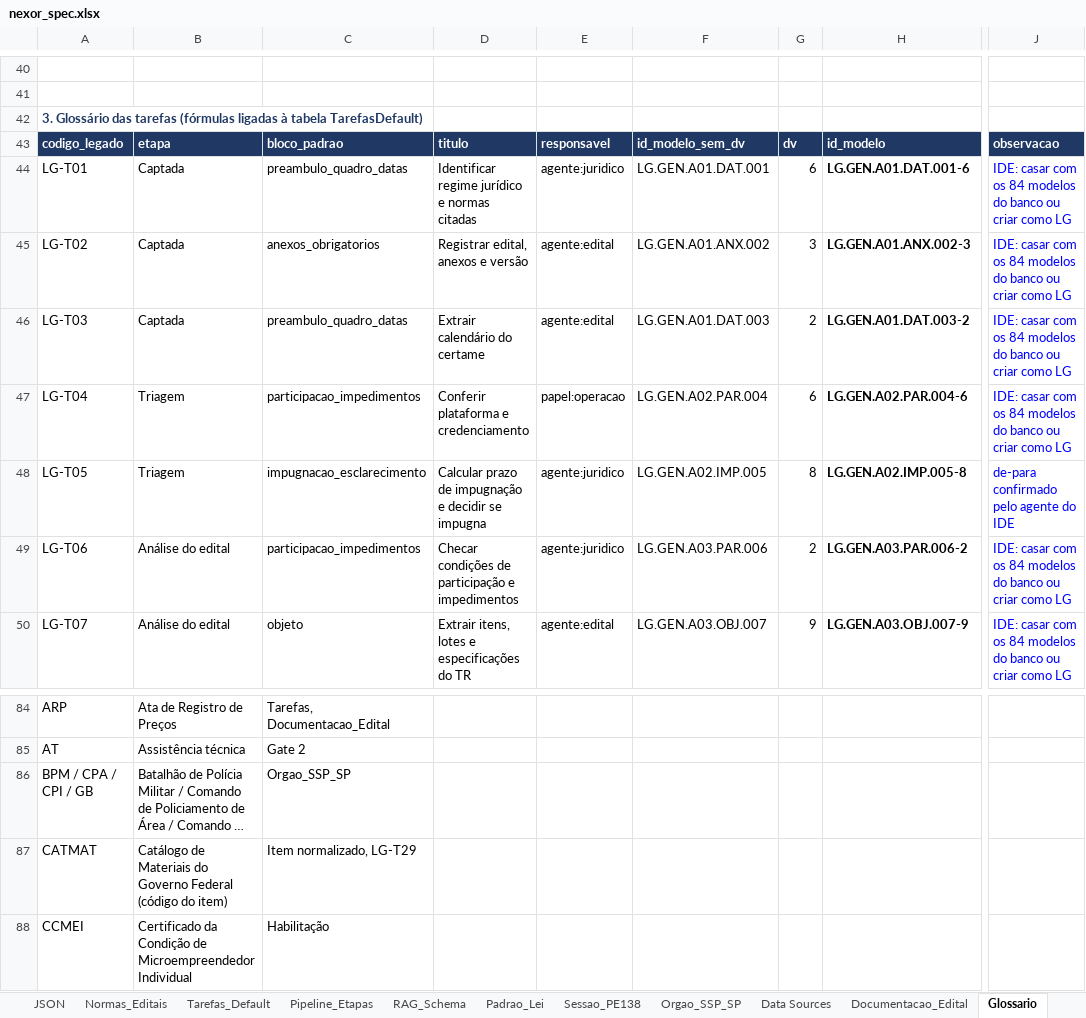
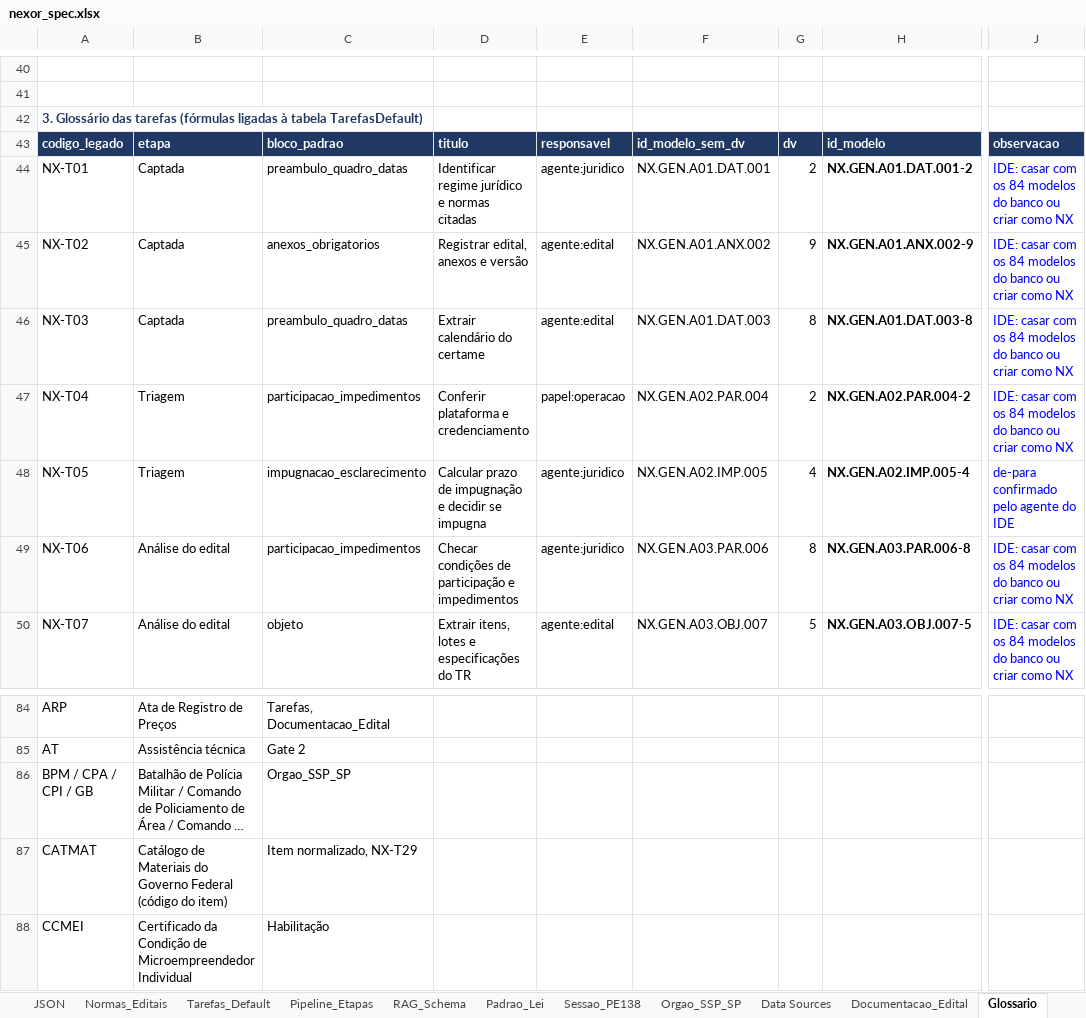
Before and after one commit to n4rch6pjt9-rgb/LicitaGym, an Excel workbook: specs/nexor_spec.xlsx, sheet Glossario, drawn as a sheet; only a part is shown, gaps mark what is left out; long unchanged cells end in …; values as stored, in another font and other column widths than the file's, no borders; the diff covers the shown part only; the diff names each change by its address in the sheet, - before the commit and + after, or states it on an @@ line.

```diff
--- a/specs/nexor_spec.xlsx (sheet Glossario)
+++ b/specs/nexor_spec.xlsx (sheet Glossario)
-A44: LG-T01
+A44: NX-T01
-F44: LG.GEN.A01.DAT.001
+F44: NX.GEN.A01.DAT.001
-G44: 6
+G44: 2
-H44: LG.GEN.A01.DAT.001-6
+H44: NX.GEN.A01.DAT.001-2
-J44:J47: …criar como LG
+J44:J47: …criar como NX
-A45: LG-T02
+A45: NX-T02
-F45: LG.GEN.A01.ANX.002
+F45: NX.GEN.A01.ANX.002
-G45: 3
+G45: 9
-H45: LG.GEN.A01.ANX.002-3
+H45: NX.GEN.A01.ANX.002-9
-A46: LG-T03
+A46: NX-T03
-F46: LG.GEN.A01.DAT.003
+F46: NX.GEN.A01.DAT.003
-G46: 2
+G46: 8
-H46: LG.GEN.A01.DAT.003-2
+H46: NX.GEN.A01.DAT.003-8
-A47: LG-T04
+A47: NX-T04
-F47: LG.GEN.A02.PAR.004
+F47: NX.GEN.A02.PAR.004
-G47: 6
+G47: 2
-H47: LG.GEN.A02.PAR.004-6
+H47: NX.GEN.A02.PAR.004-2
-A48: LG-T05
+A48: NX-T05
-F48: LG.GEN.A02.IMP.005
+F48: NX.GEN.A02.IMP.005
-G48: 8
+G48: 4
-H48: LG.GEN.A02.IMP.005-8
+H48: NX.GEN.A02.IMP.005-4
-A49: LG-T06
+A49: NX-T06
-F49: LG.GEN.A03.PAR.006
+F49: NX.GEN.A03.PAR.006
-G49: 2
+G49: 8
-H49: LG.GEN.A03.PAR.006-2
+H49: NX.GEN.A03.PAR.006-8
-J49:J50: …criar como LG
+J49:J50: …criar como NX
-A50: LG-T07
+A50: NX-T07
-F50: LG.GEN.A03.OBJ.007
+F50: NX.GEN.A03.OBJ.007
-G50: 9
+G50: 5
-H50: LG.GEN.A03.OBJ.007-9
+H50: NX.GEN.A03.OBJ.007-5
-C87: Item normalizado, LG-T29
+C87: Item normalizado, NX-T29
```
Also changed, not shown: 144 edited cells and cell formats elsewhere in this sheet, sheet Tarefas_Default, sheet Documentacao_Edital, sheet Pipeline_Etapas, sheet PRD, sheet PRD_ClaudeCode, sheet Nexor_Dados, 4 more sheets, 6 other files.
